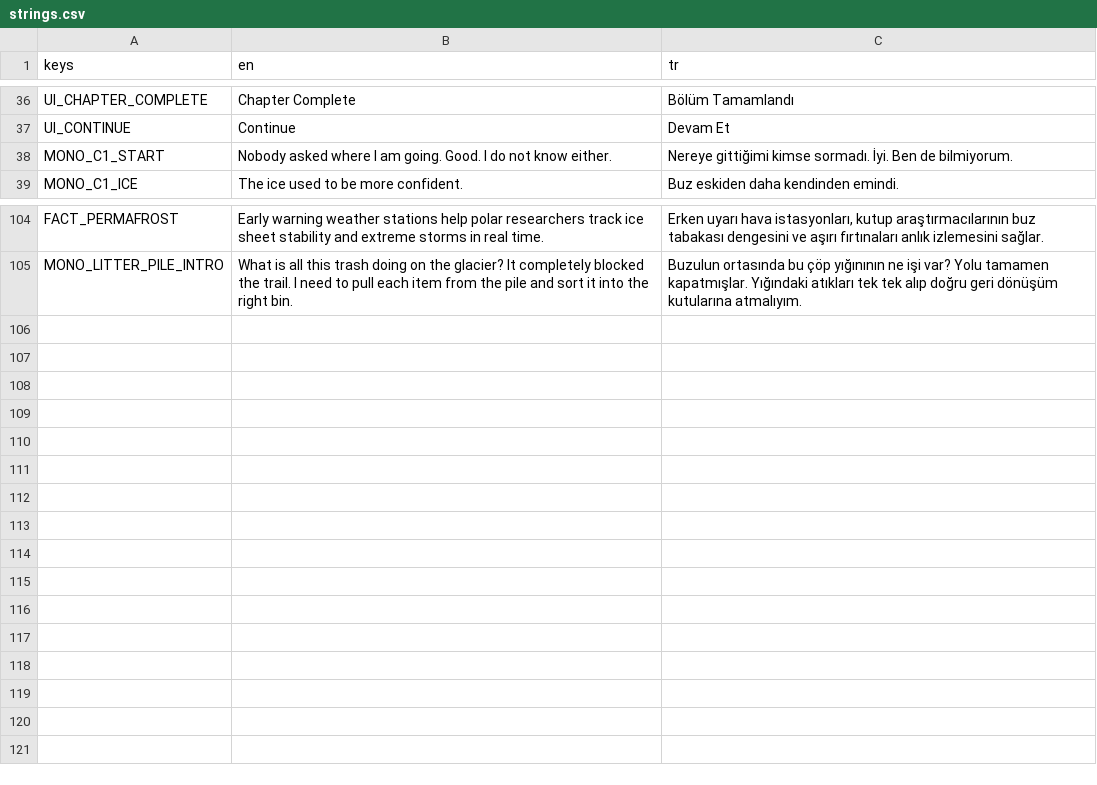
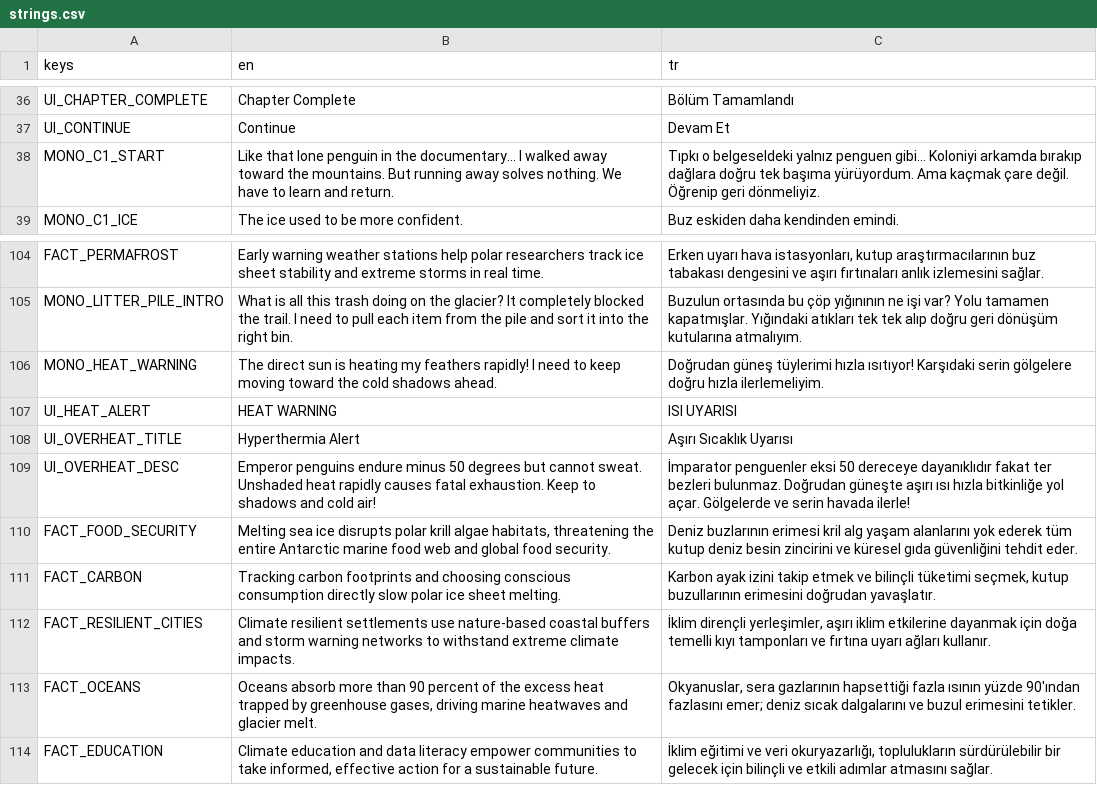
Before and after one commit to Berkanksz/GameUP-Hackathon, a CSV file: translations/strings.csv, drawn as a sheet; only a part is shown, gaps mark what is left out.

Commit message:
Fix chick grounding and animation, heat balancing and warnings, bin label readability, realistic arctic flower asset, and bridge physics

```diff
--- a/translations/strings.csv
+++ b/translations/strings.csv
@@ -37,3 +37,3 @@ UI_CHAPTER_COMPLETE,Chapter Complete,Bölüm Tamamlandı
 UI_CONTINUE,Continue,Devam Et
-MONO_C1_START,Nobody asked where I am going. Good. I do not know either.,Nereye gittiğimi kimse sormadı. İyi. Ben de bilmiyorum.
+MONO_C1_START,Like that lone penguin in the documentary... I walked away toward the mountains. But running away solves nothing. We have to learn and return.,Tıpkı o belgeseldeki yalnız penguen gibi... Koloniyi arkamda bırakıp dağlara doğru tek başıma yürüyordum. Ama kaçmak çare değil. Öğrenip geri dönmeliyiz.
 MONO_C1_ICE,The ice used to be more confident.,Buz eskiden daha kendinden emindi.
@@ -105 +105,10 @@ FACT_PERMAFROST,"Early warning weather stations help polar researchers track ice
 MONO_LITTER_PILE_INTRO,"What is all this trash doing on the glacier? It completely blocked the trail. I need to pull each item from the pile and sort it into the right bin.","Buzulun ortasında bu çöp yığınının ne işi var? Yolu tamamen kapatmışlar. Yığındaki atıkları tek tek alıp doğru geri dönüşüm kutularına atmalıyım."
+MONO_HEAT_WARNING,"The direct sun is heating my feathers rapidly! I need to keep moving toward the cold shadows ahead.","Doğrudan güneş tüylerimi hızla ısıtıyor! Karşıdaki serin gölgelere doğru hızla ilerlemeliyim."
+UI_HEAT_ALERT,HEAT WARNING,ISI UYARISI
+UI_OVERHEAT_TITLE,Hyperthermia Alert,Aşırı Sıcaklık Uyarısı
+UI_OVERHEAT_DESC,"Emperor penguins endure minus 50 degrees but cannot sweat. Unshaded heat rapidly causes fatal exhaustion. Keep to shadows and cold air!","İmparator penguenler eksi 50 dereceye dayanıklıdır fakat ter bezleri bulunmaz. Doğrudan güneşte aşırı ısı hızla bitkinliğe yol açar. Gölgelerde ve serin havada ilerle!"
+FACT_FOOD_SECURITY,"Melting sea ice disrupts polar krill algae habitats, threatening the entire Antarctic marine food web and global food security.","Deniz buzlarının erimesi kril alg yaşam alanlarını yok ederek tüm kutup deniz besin zincirini ve küresel gıda güvenliğini tehdit eder."
+FACT_CARBON,"Tracking carbon footprints and choosing conscious consumption directly slow polar ice sheet melting.","Karbon ayak izini takip etmek ve bilinçli tüketimi seçmek, kutup buzullarının erimesini doğrudan yavaşlatır."
+FACT_RESILIENT_CITIES,"Climate resilient settlements use nature-based coastal buffers and storm warning networks to withstand extreme climate impacts.","İklim dirençli yerleşimler, aşırı iklim etkilerine dayanmak için doğa temelli kıyı tamponları ve fırtına uyarı ağları kullanır."
+FACT_OCEANS,"Oceans absorb more than 90 percent of the excess heat trapped by greenhouse gases, driving marine heatwaves and glacier melt.","Okyanuslar, sera gazlarının hapsettiği fazla ısının yüzde 90'ından fazlasını emer; deniz sıcak dalgalarını ve buzul erimesini tetikler."
+FACT_EDUCATION,"Climate education and data literacy empower communities to take informed, effective action for a sustainable future.","İklim eğitimi ve veri okuryazarlığı, toplulukların sürdürülebilir bir gelecek için bilinçli ve etkili adımlar atmasını sağlar."
```
Also changed, not shown: 46 other files.
